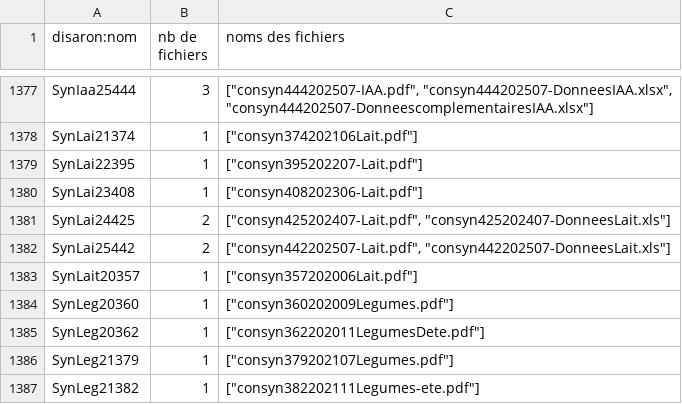
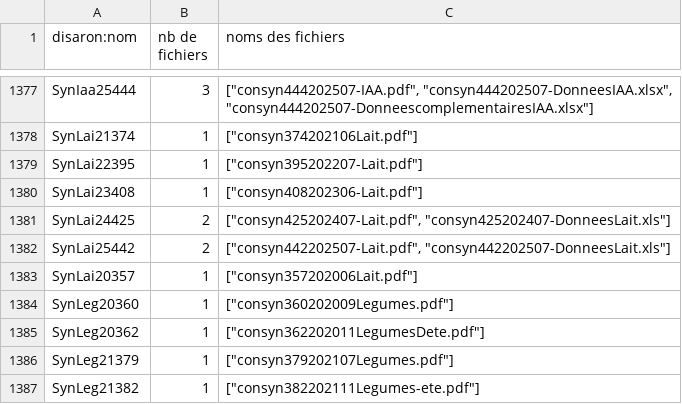
Before and after one commit to betagouv/agreste-crawler, a CSV file: 2026-04-27_Inventaire_Nuxeo_v7_donnees_pour_download_fixed_disarons.csv, drawn as a sheet; only a part is shown, gaps mark what is left out.

Commit message:
Rename SynLait20357->SynLai20357

```diff
--- a/2026-04-27_Inventaire_Nuxeo_v7_donnees_pour_download_fixed_disarons.csv
+++ b/2026-04-27_Inventaire_Nuxeo_v7_donnees_pour_download_fixed_disarons.csv
@@ -1382,3 +1382,3 @@ SynLai24425,2,"[""consyn425202407-Lait.pdf"", ""consyn425202407-DonneesLait.xls"
 SynLai25442,2,"[""consyn442202507-Lait.pdf"", ""consyn442202507-DonneesLait.xls""]"
-SynLait20357,1,"[""consyn357202006Lait.pdf""]"
+SynLai20357,1,"[""consyn357202006Lait.pdf""]"
 SynLeg20360,1,"[""consyn360202009Legumes.pdf""]"
```
